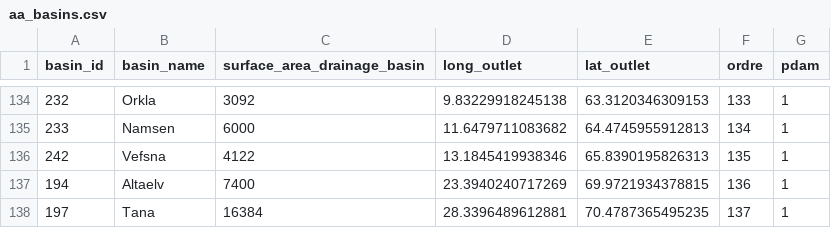
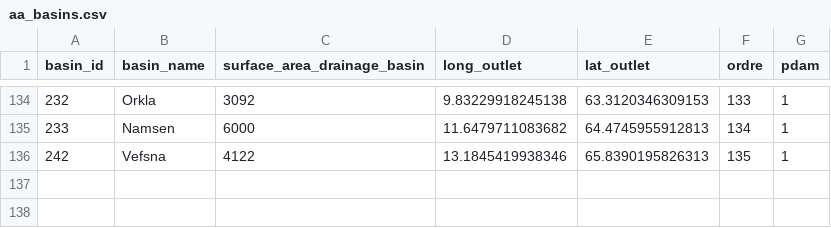
Before and after one commit to inrae/GR3D, a CSV file: data/input/atlanticarea/aa_basins.csv, drawn as a sheet; only a part is shown, gaps mark what is left out.

Commit message:
without nortswedish basin

```diff
--- a/data/input/atlanticarea/aa_basins.csv
+++ b/data/input/atlanticarea/aa_basins.csv
@@ -136,3 +136 @@ basin_id,basin_name,surface_area_drainage_basin,long_outlet,lat_outlet,ordre,pda
 242,Vefsna,4122,13.1845419938346,65.8390195826313,135,1
-194,Altaelv,7400,23.3940240717269,69.9721934378815,136,1
-197,Tana,16384,28.3396489612881,70.4787365495235,137,1
```
